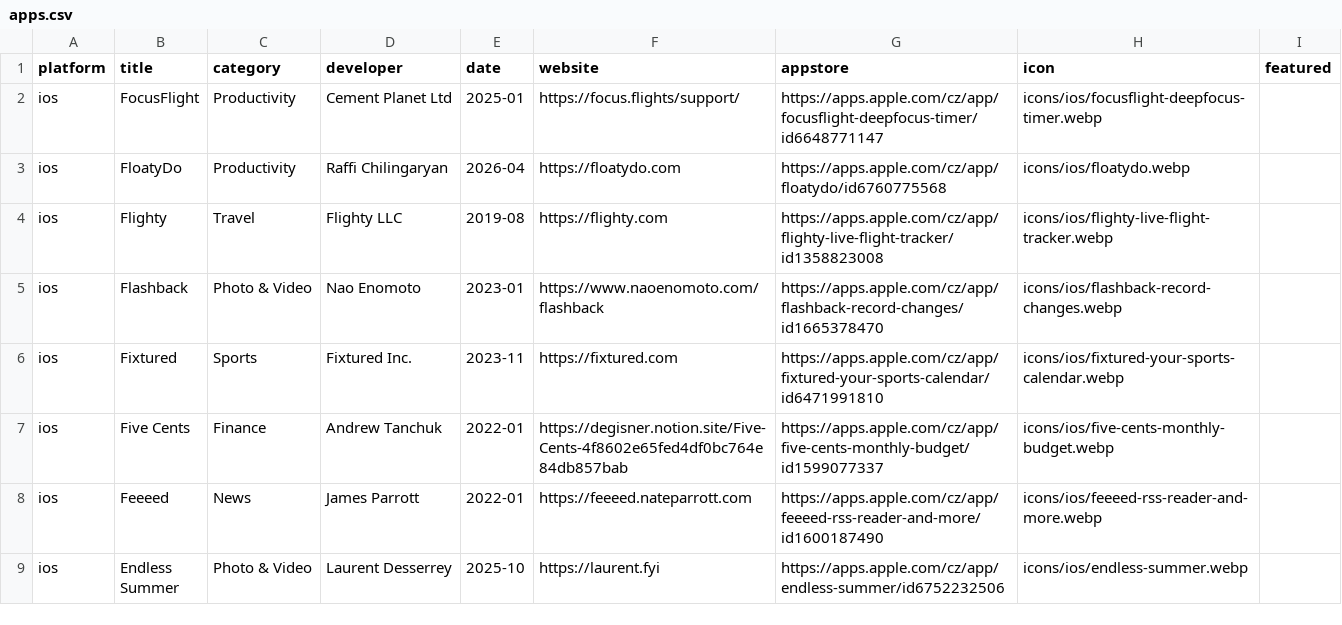
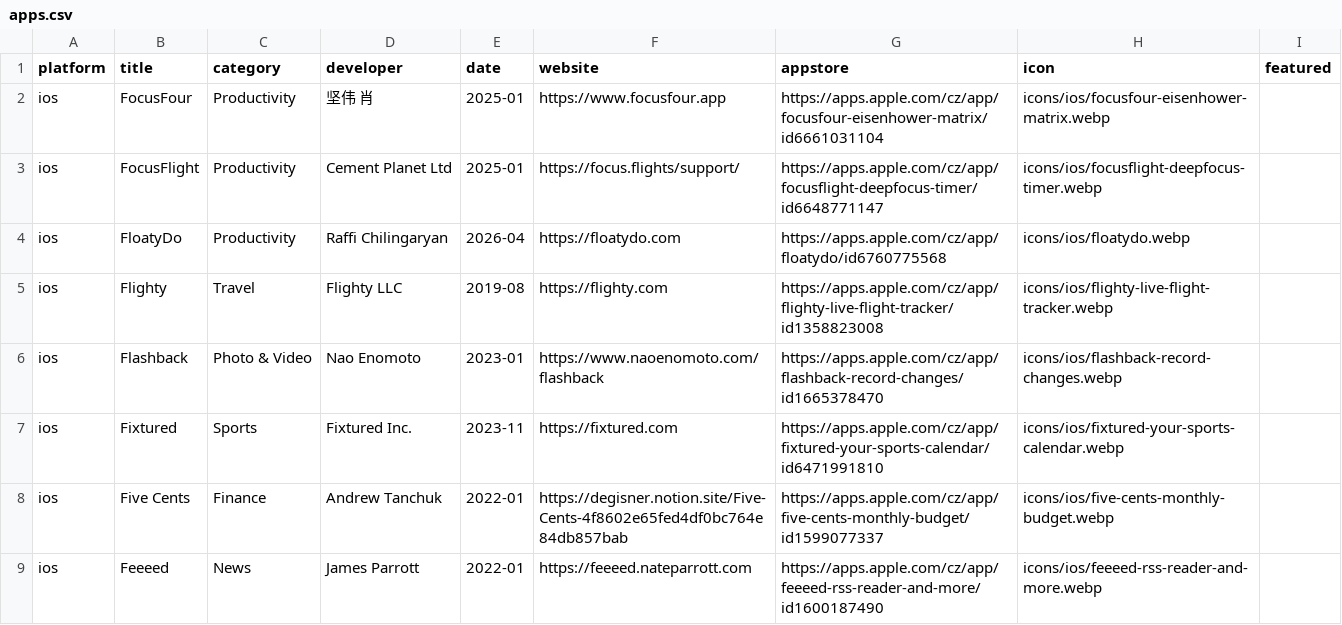
Before and after one commit to Manekenthe/IconSpace, a CSV file: data/apps.csv, drawn as a sheet; only a part is shown; the shorter side is filled out with more unchanged rows.

Commit message:
Update apps.csv

```diff
--- a/data/apps.csv
+++ b/data/apps.csv
@@ -1,2 +1,3 @@
 platform,title,category,developer,date,website,appstore,icon,featured
+ios,FocusFour,Productivity,坚伟 肖,2025-01,https://www.focusfour.app,https://apps.apple.com/cz/app/focusfour-eisenhower-matrix/id6661031104,icons/ios/focusfour-eisenhower-matrix.webp,
 ios,FocusFlight,Productivity,Cement Planet Ltd,2025-01,https://focus.flights/support/,https://apps.apple.com/cz/app/focusflight-deepfocus-timer/id6648771147,icons/ios/focusflight-deepfocus-timer.webp,
```
